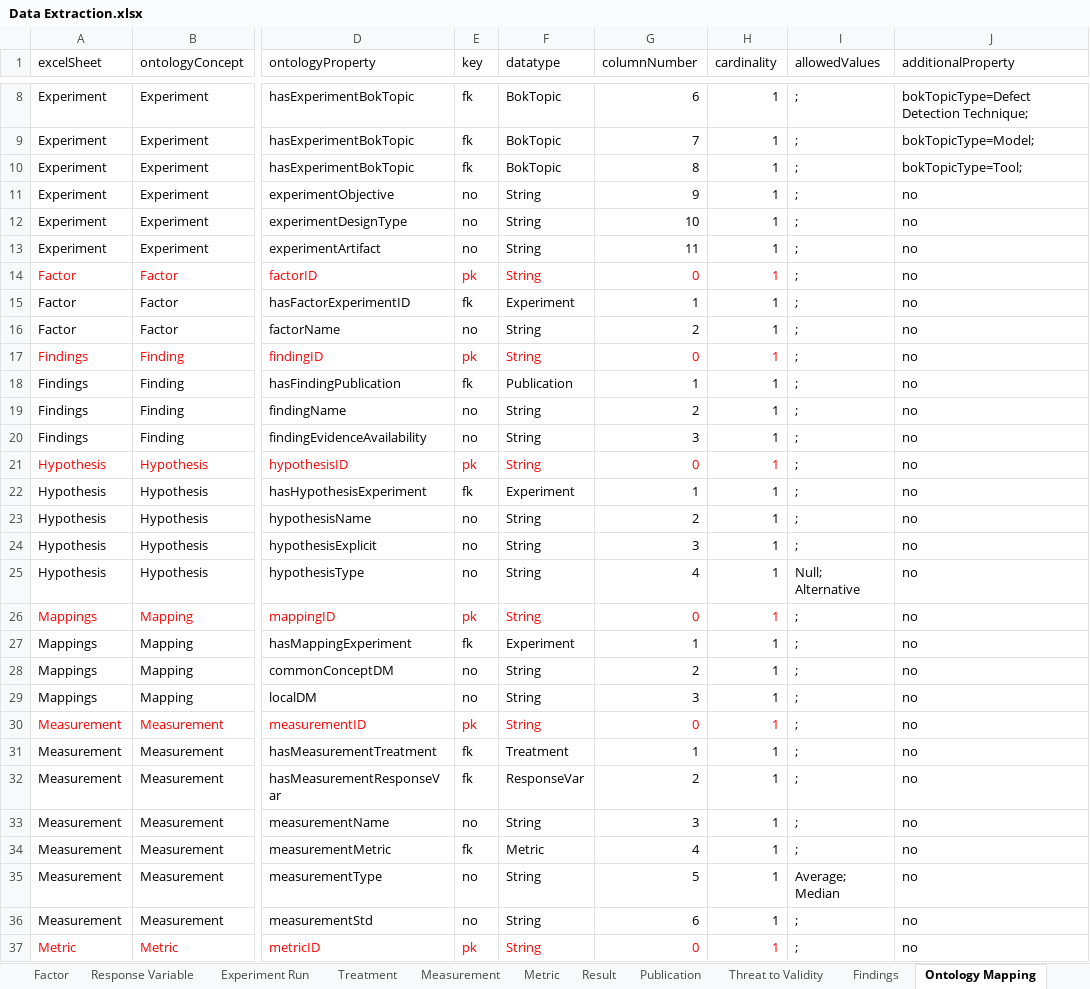
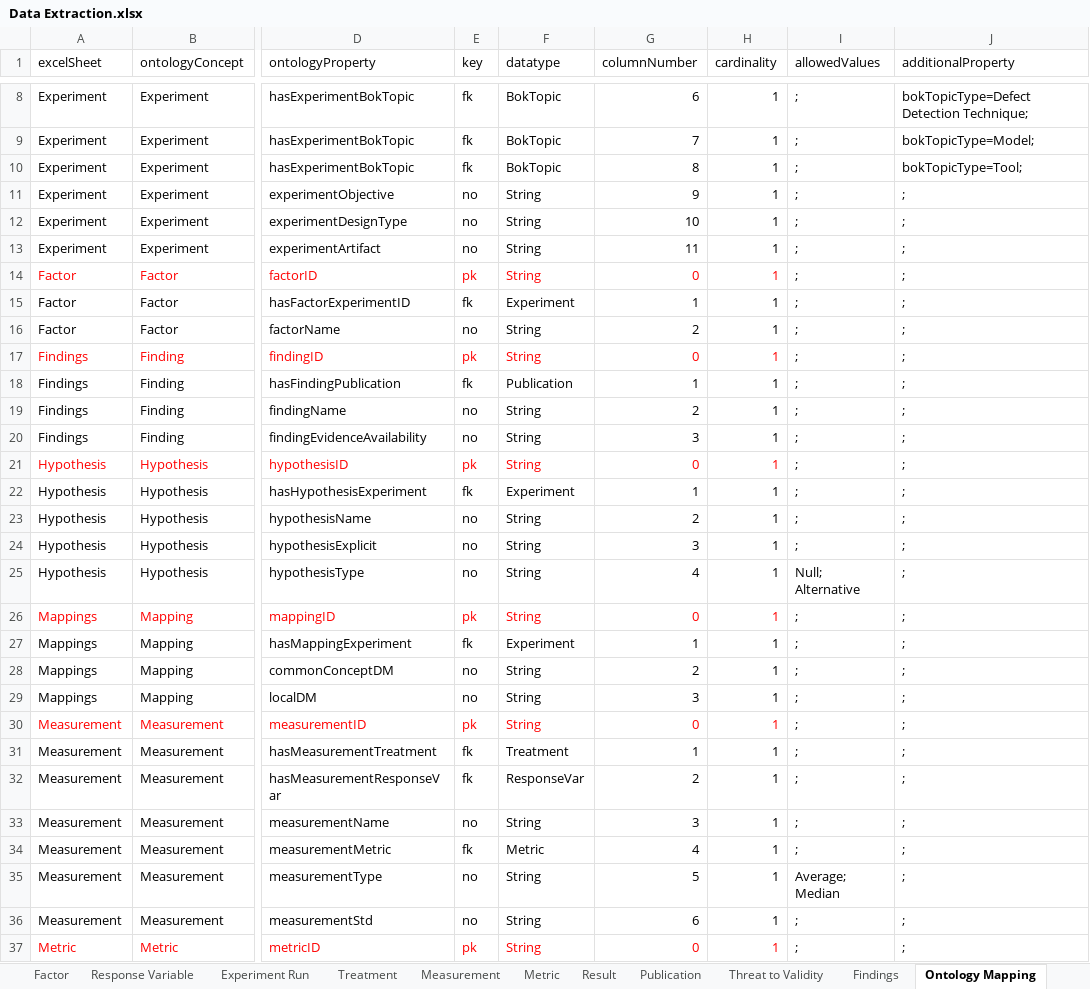
Before and after one commit to deoshayo/XlsxToOwl, an Excel workbook: Data Extraction.xlsx, sheet Ontology Mapping, drawn as a sheet; only a part is shown, gaps mark what is left out; values as stored, in another font and other column widths than the file's, no borders; the diff covers the shown part only; the diff names each change by its address in the sheet, - before the commit and + after, or states it on an @@ line.

Commit message:
additional data import configuration - allows creation of class from properties (BoK Topic)

```diff
--- a/Data Extraction.xlsx (sheet Ontology Mapping)
+++ b/Data Extraction.xlsx (sheet Ontology Mapping)
-J11:J37 (additionalProperty): no
+J11:J37 (additionalProperty): ;
```
Also changed, not shown: 49 edited cells elsewhere in this sheet, other sheet tabs, 3 other files.
